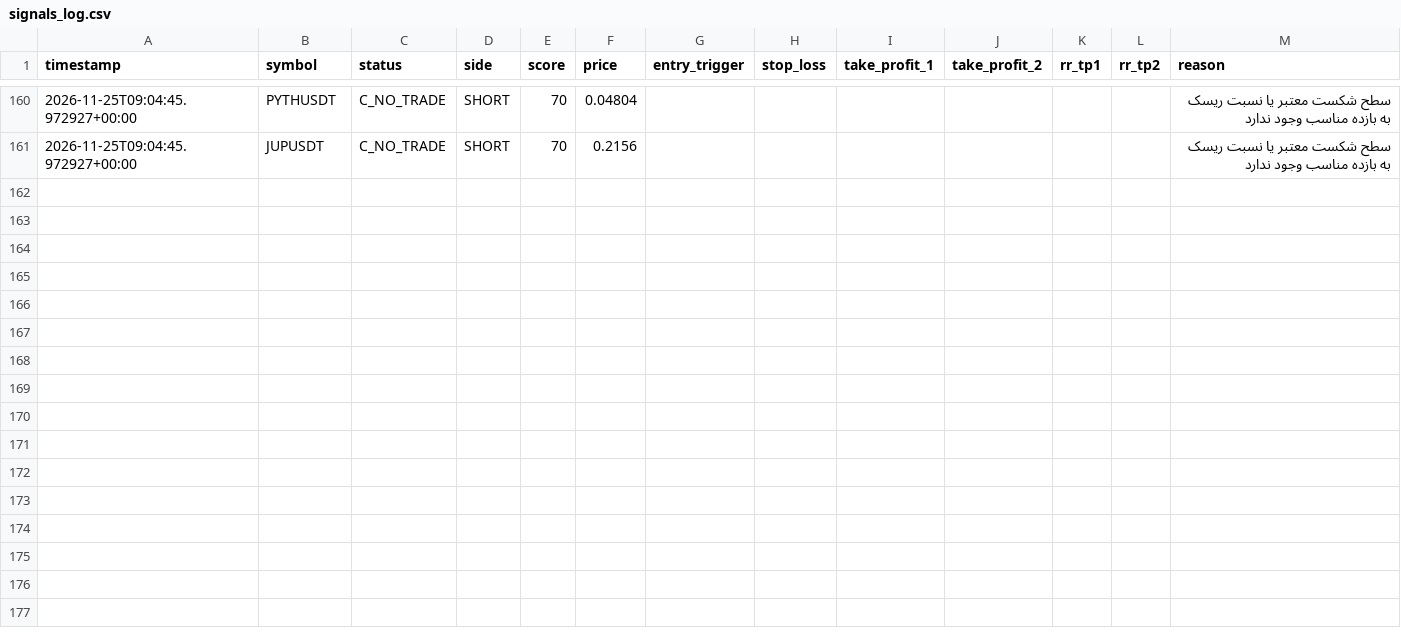
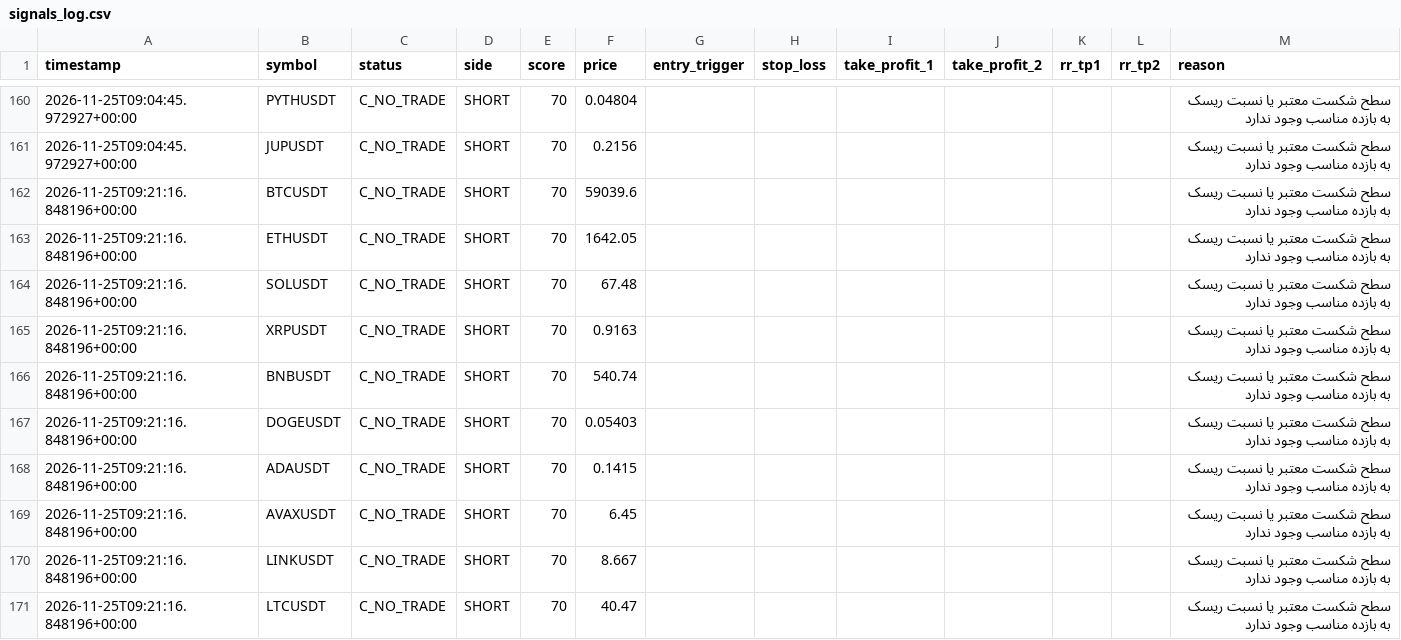
Before and after one commit to geologymehdi416-ui/lbank-ai-trading-bot, a CSV file: signals_log.csv, drawn as a sheet; only a part is shown, gaps mark what is left out; the diff covers the shown part only.

```diff
--- a/signals_log.csv
+++ b/signals_log.csv
@@ -161 +161,11 @@ timestamp,symbol,status,side,score,price,entry_trigger,stop_loss,take_profit_1,t
 2026-11-25T09:04:45.972927+00:00,JUPUSDT,C_NO_TRADE,SHORT,70,0.2156,,,,,,,سطح شکست معتبر یا نسبت ریسک به بازده مناسب وجود ندارد
+2026-11-25T09:21:16.848196+00:00,BTCUSDT,C_NO_TRADE,SHORT,70,59039.6,,,,,,,سطح شکست معتبر یا نسبت ریسک به بازده مناسب وجود ندارد
+2026-11-25T09:21:16.848196+00:00,ETHUSDT,C_NO_TRADE,SHORT,70,1642.05,,,,,,,سطح شکست معتبر یا نسبت ریسک به بازده مناسب وجود ندارد
+2026-11-25T09:21:16.848196+00:00,SOLUSDT,C_NO_TRADE,SHORT,70,67.48,,,,,,,سطح شکست معتبر یا نسبت ریسک به بازده مناسب وجود ندارد
+2026-11-25T09:21:16.848196+00:00,XRPUSDT,C_NO_TRADE,SHORT,70,0.9163,,,,,,,سطح شکست معتبر یا نسبت ریسک به بازده مناسب وجود ندارد
+2026-11-25T09:21:16.848196+00:00,BNBUSDT,C_NO_TRADE,SHORT,70,540.74,,,,,,,سطح شکست معتبر یا نسبت ریسک به بازده مناسب وجود ندارد
+2026-11-25T09:21:16.848196+00:00,DOGEUSDT,C_NO_TRADE,SHORT,70,0.05403,,,,,,,سطح شکست معتبر یا نسبت ریسک به بازده مناسب وجود ندارد
+2026-11-25T09:21:16.848196+00:00,ADAUSDT,C_NO_TRADE,SHORT,70,0.1415,,,,,,,سطح شکست معتبر یا نسبت ریسک به بازده مناسب وجود ندارد
+2026-11-25T09:21:16.848196+00:00,AVAXUSDT,C_NO_TRADE,SHORT,70,6.45,,,,,,,سطح شکست معتبر یا نسبت ریسک به بازده مناسب وجود ندارد
+2026-11-25T09:21:16.848196+00:00,LINKUSDT,C_NO_TRADE,SHORT,70,8.667,,,,,,,سطح شکست معتبر یا نسبت ریسک به بازده مناسب وجود ندارد
+2026-11-25T09:21:16.848196+00:00,LTCUSDT,C_NO_TRADE,SHORT,70,40.47,,,,,,,سطح شکست معتبر یا نسبت ریسک به بازده مناسب وجود ندارد
```
Also changed, not shown: 10 added rows elsewhere in this file, 2 other files.
